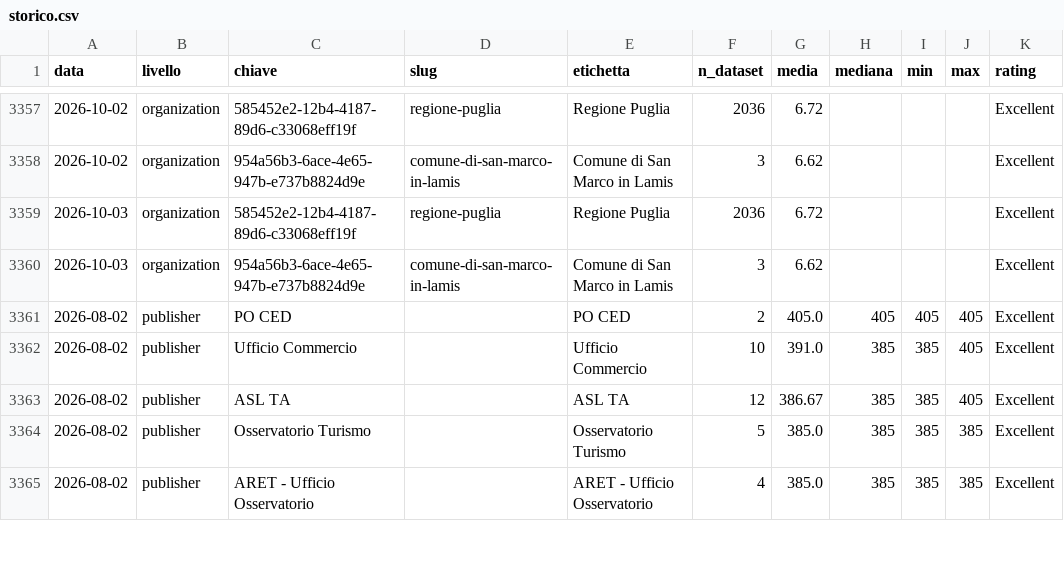
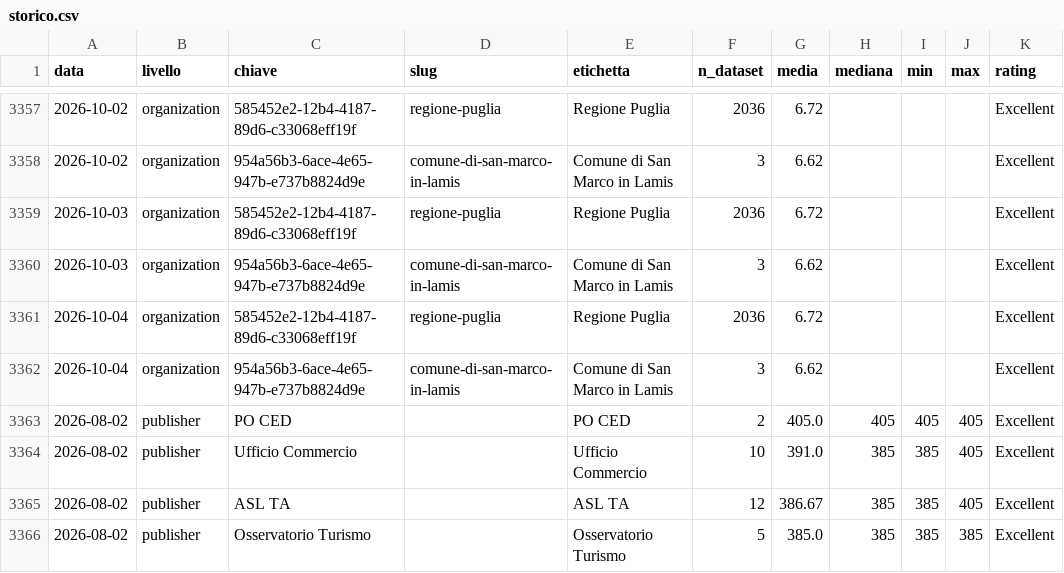
Before and after one commit to piersoft/mqa-monitor-puglia, a CSV file: mqa/storico.csv, drawn as a sheet; only a part is shown, gaps mark what is left out; the shorter side is filled out with more unchanged rows.

```diff
--- a/mqa/storico.csv
+++ b/mqa/storico.csv
@@ -3360,2 +3360,4 @@ data,livello,chiave,slug,etichetta,n_dataset,media,mediana,min,max,rating
 2026-10-03,organization,954a56b3-6ace-4e65-947b-e737b8824d9e,comune-di-san-marco-in-lamis,Comune di San Marco in Lamis,3,6.62,,,,Excellent
+2026-10-04,organization,585452e2-12b4-4187-89d6-c33068eff19f,regione-puglia,Regione Puglia,2036,6.72,,,,Excellent
+2026-10-04,organization,954a56b3-6ace-4e65-947b-e737b8824d9e,comune-di-san-marco-in-lamis,Comune di San Marco in Lamis,3,6.62,,,,Excellent
 2026-08-02,publisher,PO CED,,PO CED,2,405.0,405,405,405,Excellent
```
Also changed, not shown: 4 other files.
